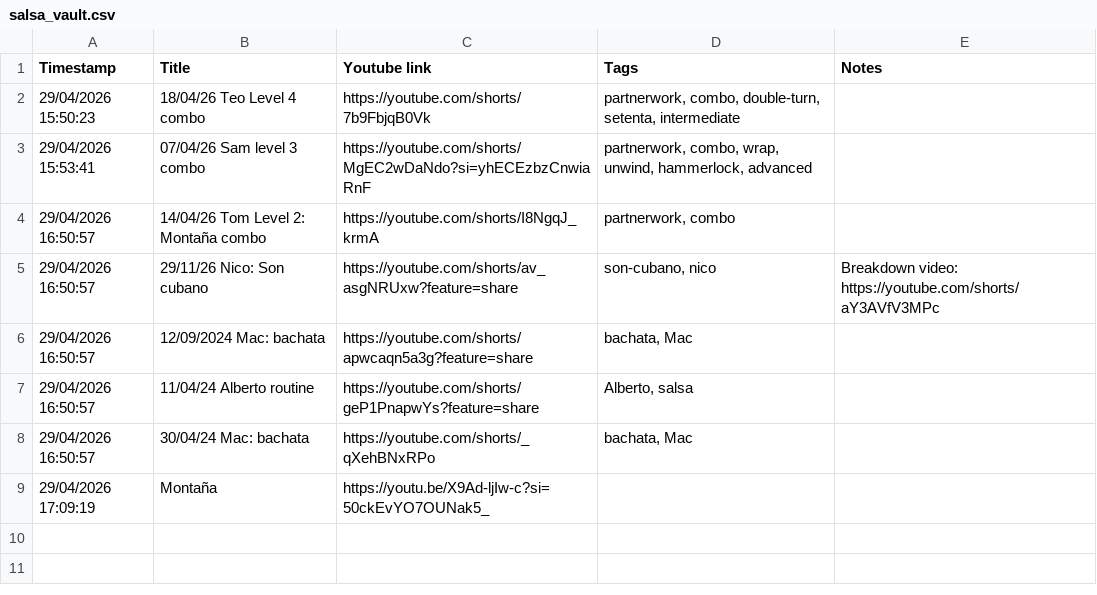
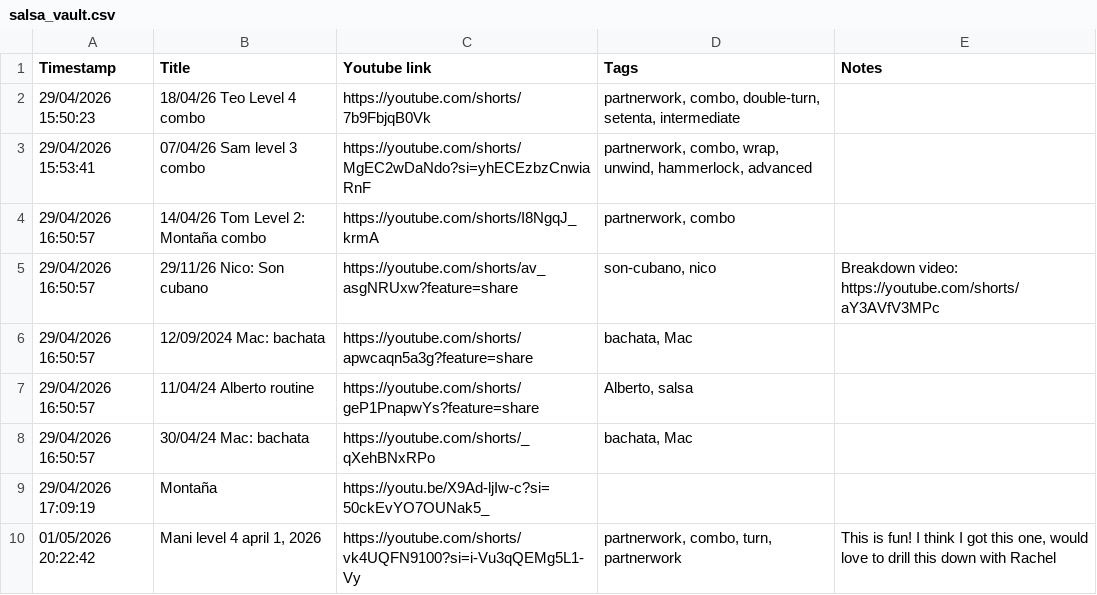
Before and after one commit to avivajpeyi/salsa-roja, a CSV file: data/salsa_vault.csv, drawn as a sheet.

Commit message:
Sync salsa vault CSV from Google Sheet

```diff
--- a/data/salsa_vault.csv
+++ b/data/salsa_vault.csv
@@ -9 +9,2 @@ Timestamp,Title,Youtube link,Tags,Notes
 29/04/2026 17:09:19,Montaña,https://youtu.be/X9Ad-ljIw-c?si=50ckEvYO7OUNak5_,,
+01/05/2026 20:22:42,"Mani level 4 april 1, 2026",https://youtube.com/shorts/vk4UQFN9100?si=i-Vu3qQEMg5L1-Vy,"partnerwork, combo, turn, partnerwork","This is fun! I think I got this one, would love to drill this down with Rachel "
```
